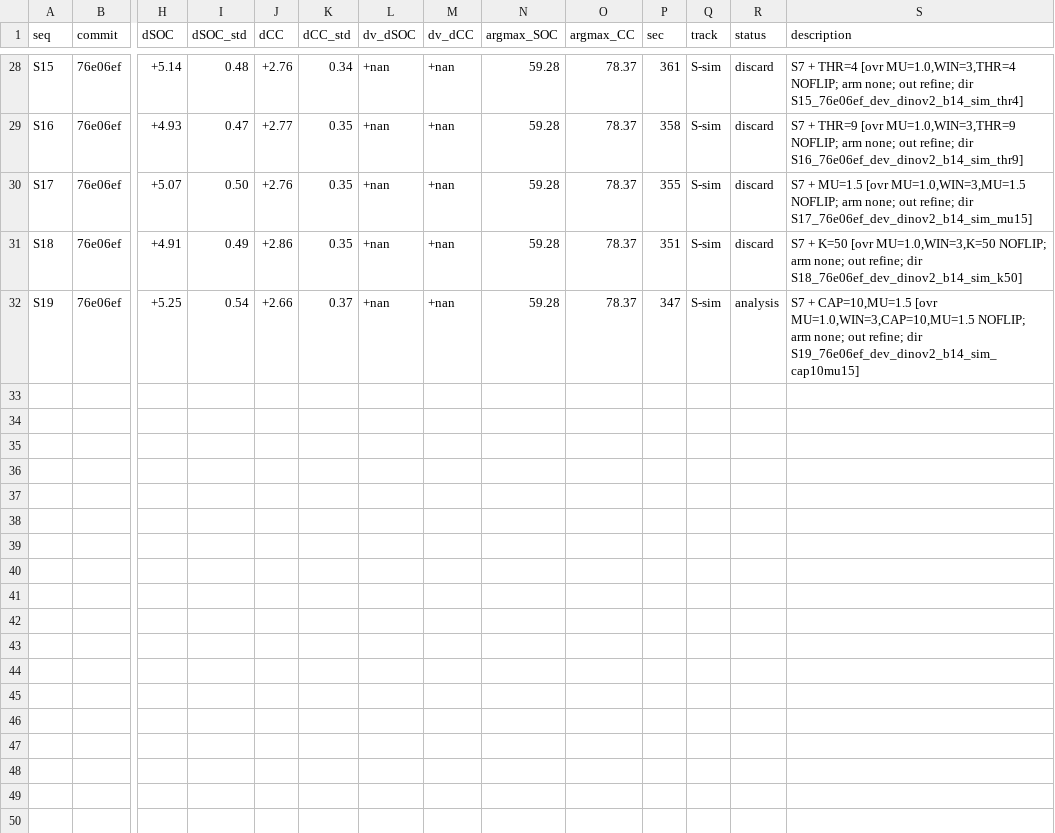
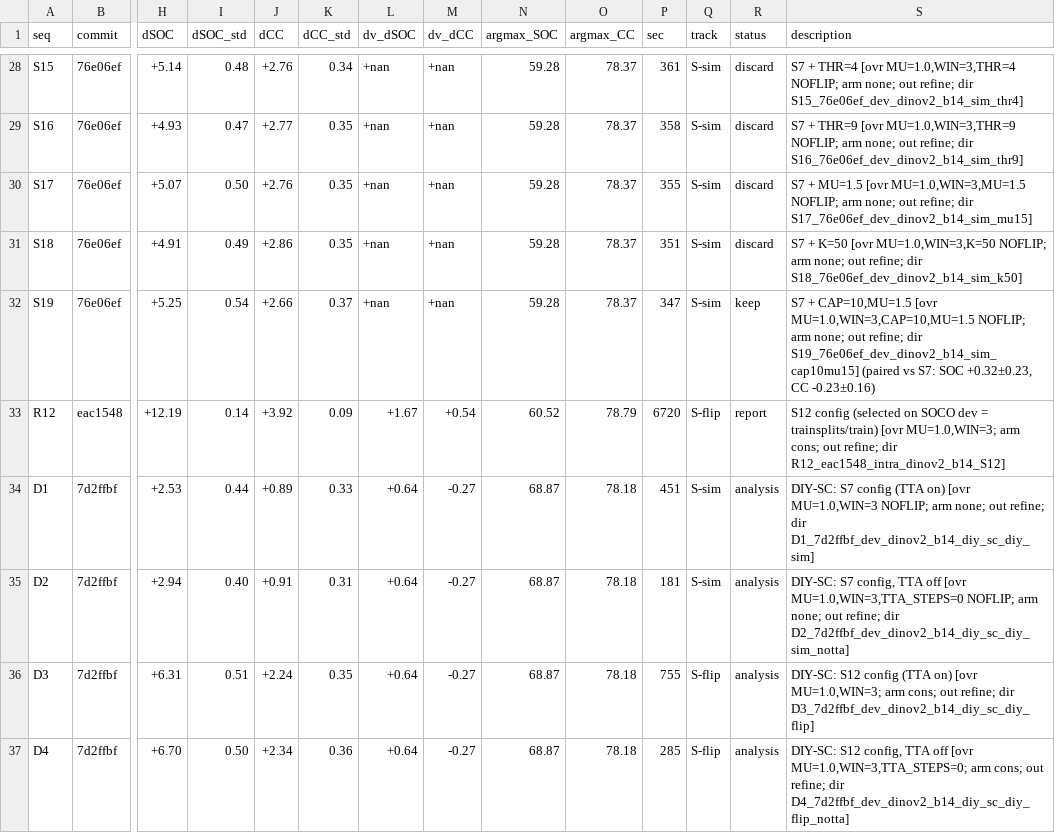
Before and after one commit to Voldemort108X/SemCorr_autoresearch, a TSV file: soco_results.tsv, drawn as a sheet; only a part is shown, gaps mark what is left out; rows hold the shown columns only; the diff names each change by its address in the sheet, - before the commit and + after, or states it on an @@ line.

```diff
--- a/soco_results.tsv
+++ b/soco_results.tsv
-R32 (status): analysis
+R32 (status): keep
-S32 (description): …dir S19_76e06ef_dev_dinov2_b14_sim_cap10mu15]
+S32 (description): …dir S19_76e06ef_dev_dinov2_b14_sim_cap10mu15] (paired vs S7: SOC +0.32±0.23, CC -0.23±0.16)
+row 33: R12 | eac1548 | +12.19 | 0.14 | +3.92 | 0.09 | +1.67 | +0.54 | 60.52 | 78.79 | 6720 | S-flip | report | S12 config (selected on SOCO dev = trainsplits/train) [ovr MU=1.0,WIN=3; arm cons; out refine; dir R12_eac1548_intra_dinov2_b14_S12]
+row 34: D1 | 7d2ffbf | +2.53 | 0.44 | +0.89 | 0.33 | +0.64 | -0.27 | 68.87 | 78.18 | 451 | S-sim | analysis | DIY-SC: S7 config (TTA on) [ovr MU=1.0,WIN=3 NOFLIP; arm none; out refine; dir D1_7d2ffbf_dev_dinov2_b14_diy_sc_diy_sim]
+row 35: D2 | 7d2ffbf | +2.94 | 0.40 | +0.91 | 0.31 | +0.64 | -0.27 | 68.87 | 78.18 | 181 | S-sim | analysis | DIY-SC: S7 config, TTA off [ovr MU=1.0,WIN=3,TTA_STEPS=0 NOFLIP; arm none; out refine; dir D2_7d2ffbf_dev_dinov2_b14_diy_sc_diy_sim_notta]
+row 36: D3 | 7d2ffbf | +6.31 | 0.51 | +2.24 | 0.35 | +0.64 | -0.27 | 68.87 | 78.18 | 755 | S-flip | analysis | DIY-SC: S12 config (TTA on) [ovr MU=1.0,WIN=3; arm cons; out refine; dir D3_7d2ffbf_dev_dinov2_b14_diy_sc_diy_flip]
+row 37: D4 | 7d2ffbf | +6.70 | 0.50 | +2.34 | 0.36 | +0.64 | -0.27 | 68.87 | 78.18 | 285 | S-flip | analysis | DIY-SC: S12 config, TTA off [ovr MU=1.0,WIN=3,TTA_STEPS=0; arm cons; out refine; dir D4_7d2ffbf_dev_dinov2_b14_diy_sc_diy_flip_notta]
```
Also changed, not shown: 1 other file.
